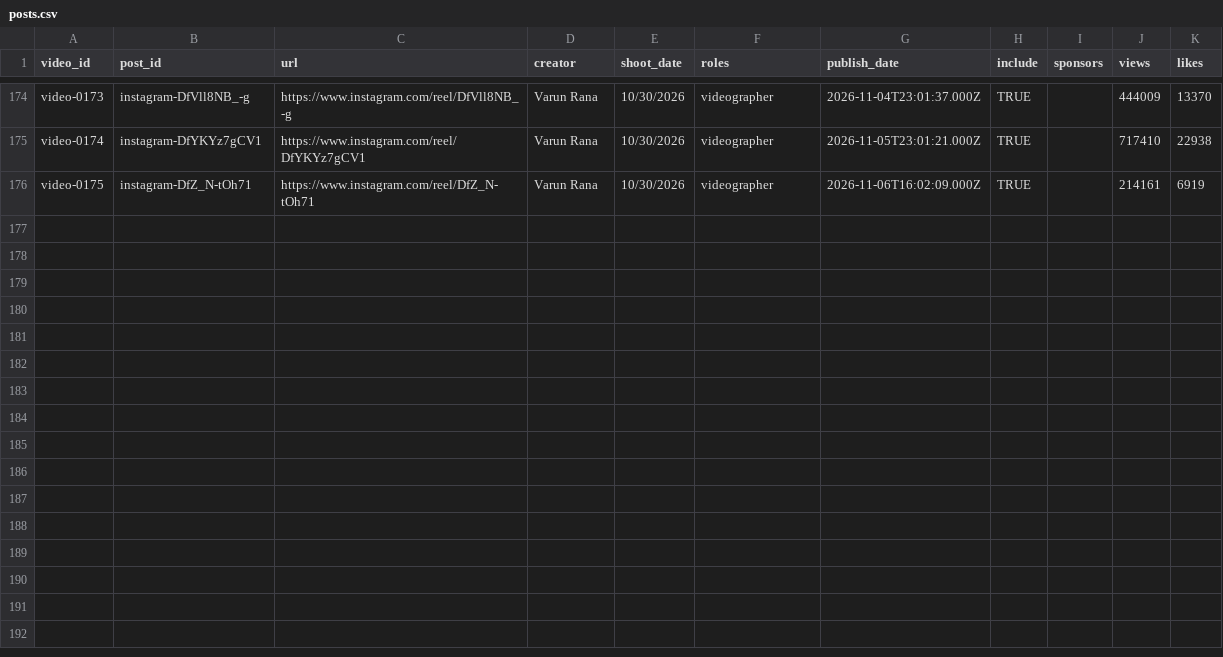
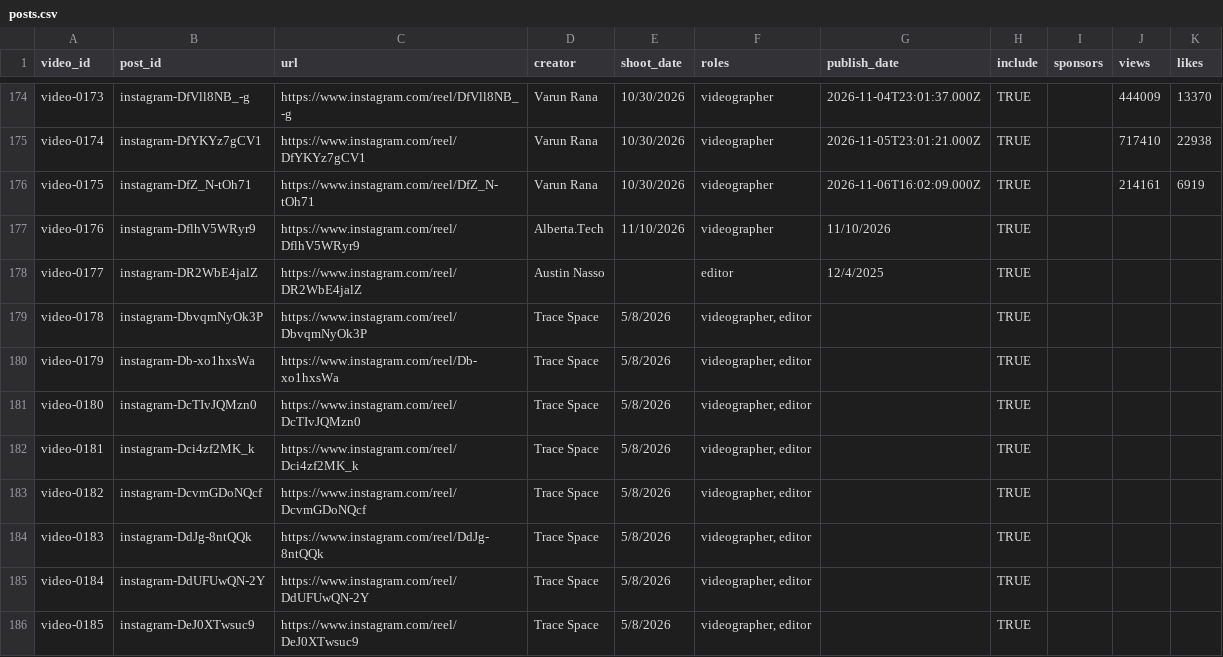
Before and after one commit to quence-dev/social-portfolio, a CSV file: data/posts.csv, drawn as a sheet; only a part is shown, gaps mark what is left out.

Commit message:
Allow posts without shoot dates

```diff
--- a/data/posts.csv
+++ b/data/posts.csv
@@ -176 +176,11 @@ video-0174,instagram-DfYKYz7gCV1,https://www.instagram.com/reel/DfYKYz7gCV1,Varu
 video-0175,instagram-DfZ_N-tOh71,https://www.instagram.com/reel/DfZ_N-tOh71,Varun Rana,10/30/2026,videographer,2026-11-06T16:02:09.000Z,TRUE,,214161,6919
+video-0176,instagram-DflhV5WRyr9,https://www.instagram.com/reel/DflhV5WRyr9,Alberta.Tech,11/10/2026,videographer,11/10/2026,TRUE,,,
+video-0177,instagram-DR2WbE4jalZ,https://www.instagram.com/reel/DR2WbE4jalZ,Austin Nasso,,editor,12/4/2025,TRUE,,,
+video-0178,instagram-DbvqmNyOk3P,https://www.instagram.com/reel/DbvqmNyOk3P,Trace Space,5/8/2026,"videographer, editor",,TRUE,,,
+video-0179,instagram-Db-xo1hxsWa,https://www.instagram.com/reel/Db-xo1hxsWa,Trace Space,5/8/2026,"videographer, editor",,TRUE,,,
+video-0180,instagram-DcTIvJQMzn0,https://www.instagram.com/reel/DcTIvJQMzn0,Trace Space,5/8/2026,"videographer, editor",,TRUE,,,
+video-0181,instagram-Dci4zf2MK_k,https://www.instagram.com/reel/Dci4zf2MK_k,Trace Space,5/8/2026,"videographer, editor",,TRUE,,,
+video-0182,instagram-DcvmGDoNQcf,https://www.instagram.com/reel/DcvmGDoNQcf,Trace Space,5/8/2026,"videographer, editor",,TRUE,,,
+video-0183,instagram-DdJg-8ntQQk,https://www.instagram.com/reel/DdJg-8ntQQk,Trace Space,5/8/2026,"videographer, editor",,TRUE,,,
+video-0184,instagram-DdUFUwQN-2Y,https://www.instagram.com/reel/DdUFUwQN-2Y,Trace Space,5/8/2026,"videographer, editor",,TRUE,,,
+video-0185,instagram-DeJ0XTwsuc9,https://www.instagram.com/reel/DeJ0XTwsuc9,Trace Space,5/8/2026,"videographer, editor",,TRUE,,,
```
Also changed, not shown: 3 other files.
